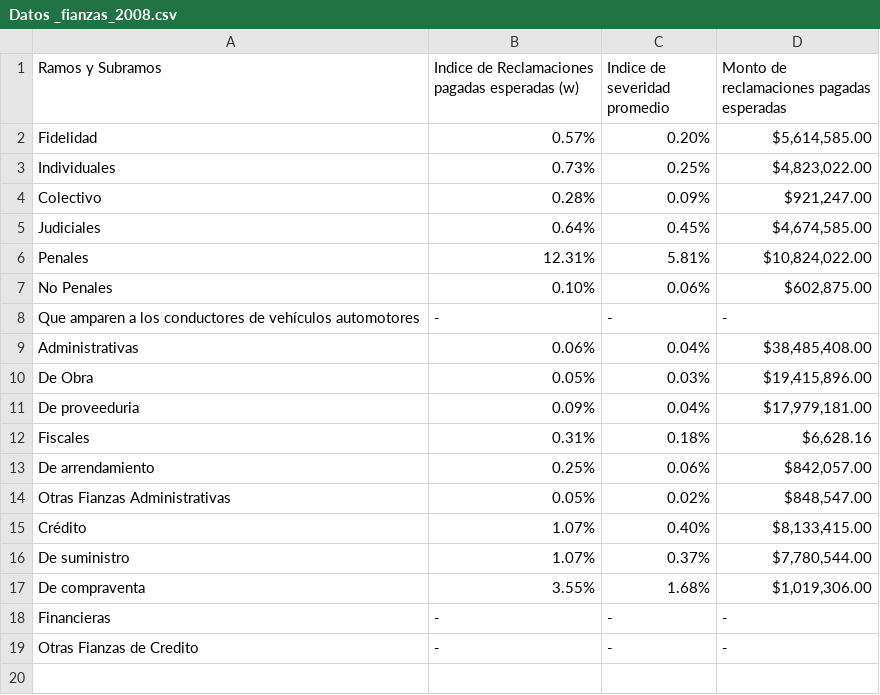
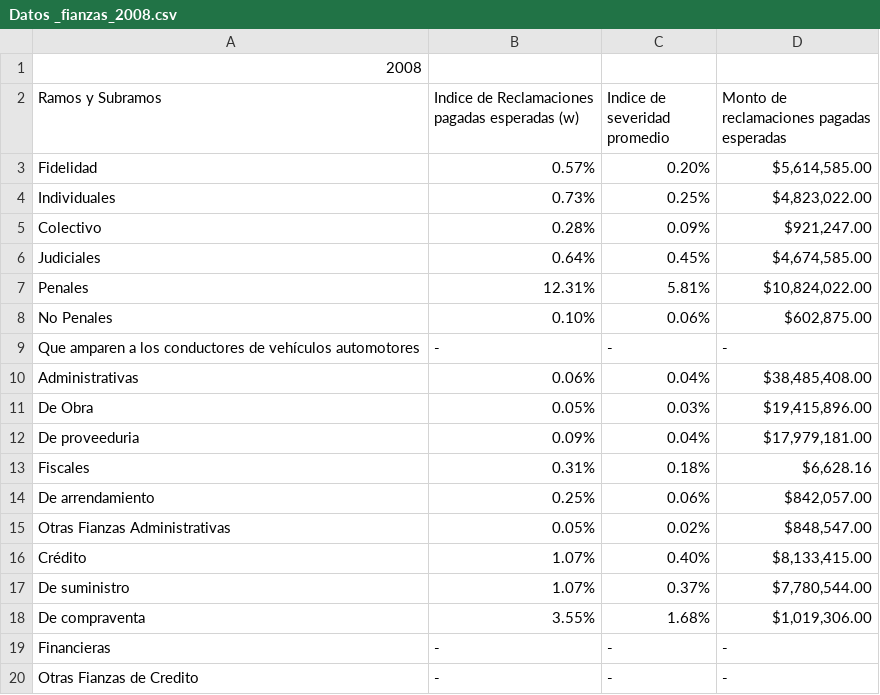
Before and after one commit to LpavonPe/Nota_Tecnica_Fianzas, a CSV file: Datos _fianzas_2008.csv, drawn as a sheet.

```diff
--- a/Datos _fianzas_2008.csv
+++ b/Datos _fianzas_2008.csv
@@ -1 +1,2 @@
+2008,,,
 Ramos y Subramos,Indice de Reclamaciones pagadas esperadas (w),Indice de severidad promedio,Monto de reclamaciones pagadas esperadas
```
Also changed, not shown: Datos_fianzas_2009.csv, Datos_fianzas_2010.csv, 1 other file.
